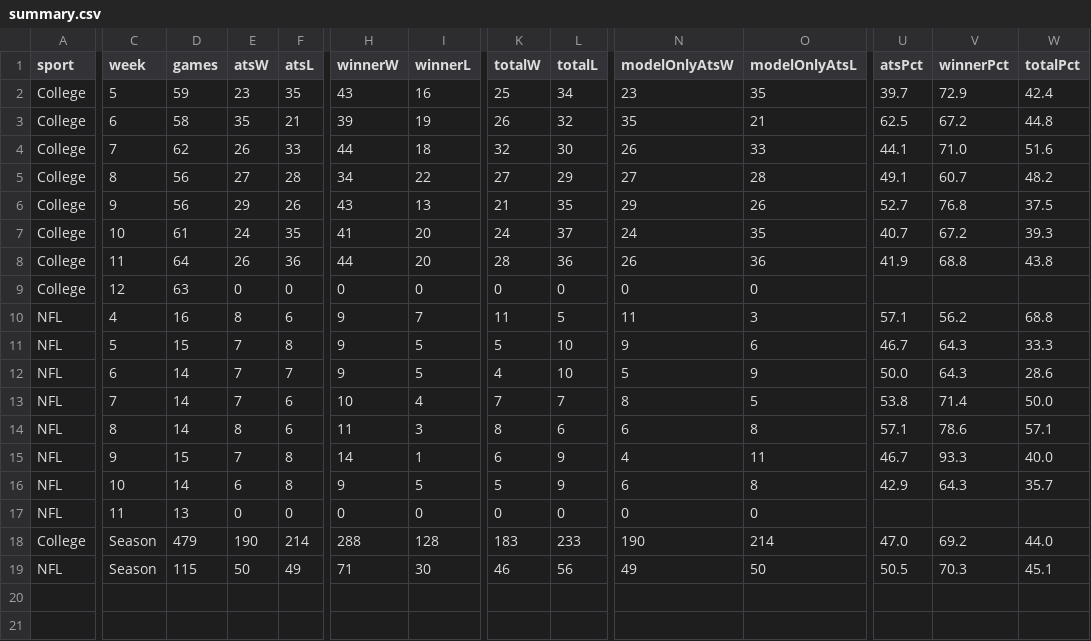
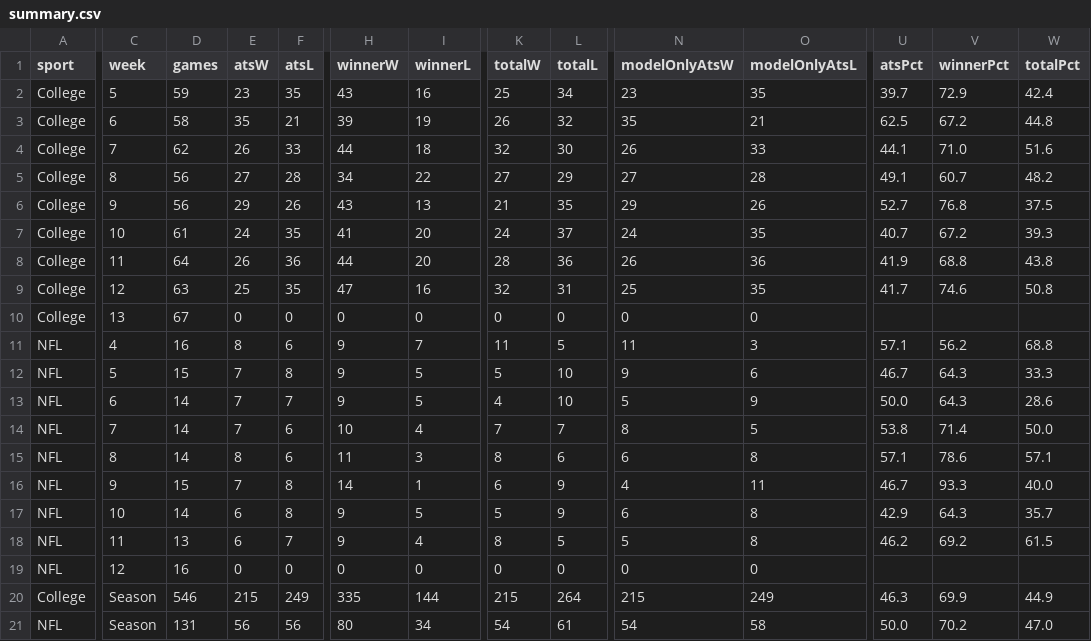
Before and after one commit to CarsonBillig/football-model, a CSV file: docs/history/summary.csv, drawn as a sheet; only a part is shown, gaps mark what is left out; addresses are those after the commit; rows hold the shown columns only; the diff covers the shown part only; the diff names each change by its address in the sheet, - before the commit and + after, or states it on an @@ line.

```diff
--- a/docs/history/summary.csv
+++ b/docs/history/summary.csv
+row 9: College | 12 | 63 | 25 | 35 | 47 | 16 | 32 | 31 | 25 | 35 | 41.7 | 74.6 | 50.8
-C10 (week): 12
+C10 (week): 13
-D10 (games): 63
+D10 (games): 67
+row 18: NFL | 11 | 13 | 6 | 7 | 9 | 4 | 8 | 5 | 5 | 8 | 46.2 | 69.2 | 61.5
-C19 (week): 11
+C19 (week): 12
-D19 (games): 13
+D19 (games): 16
-D20 (games): 479
+D20 (games): 546
-E20 (atsW): 190
+E20 (atsW): 215
-F20 (atsL): 214
+F20 (atsL): 249
-H20 (winnerW): 288
+H20 (winnerW): 335
-I20 (winnerL): 128
+I20 (winnerL): 144
-K20 (totalW): 183
+K20 (totalW): 215
-L20 (totalL): 233
+L20 (totalL): 264
-N20 (modelOnlyAtsW): 190
+N20 (modelOnlyAtsW): 215
-O20 (modelOnlyAtsL): 214
+O20 (modelOnlyAtsL): 249
-U20 (atsPct): 47.0
+U20 (atsPct): 46.3
-V20 (winnerPct): 69.2
+V20 (winnerPct): 69.9
-W20 (totalPct): 44.0
+W20 (totalPct): 44.9
-D21 (games): 115
+D21 (games): 131
-E21 (atsW): 50
+E21 (atsW): 56
-F21 (atsL): 49
+F21 (atsL): 56
-H21 (winnerW): 71
+H21 (winnerW): 80
-I21 (winnerL): 30
+I21 (winnerL): 34
-K21 (totalW): 46
+K21 (totalW): 54
-L21 (totalL): 56
+L21 (totalL): 61
-N21 (modelOnlyAtsW): 49
+N21 (modelOnlyAtsW): 54
-O21 (modelOnlyAtsL): 50
+O21 (modelOnlyAtsL): 58
-U21 (atsPct): 50.5
+U21 (atsPct): 50.0
-V21 (winnerPct): 70.3
+V21 (winnerPct): 70.2
-W21 (totalPct): 45.1
+W21 (totalPct): 47.0
```
Also changed, not shown: 4 edited cells elsewhere in this file, docs/history/cfb_2026_week_12.csv, docs/history/nfl_2026_week_11.csv, 23 other files.
